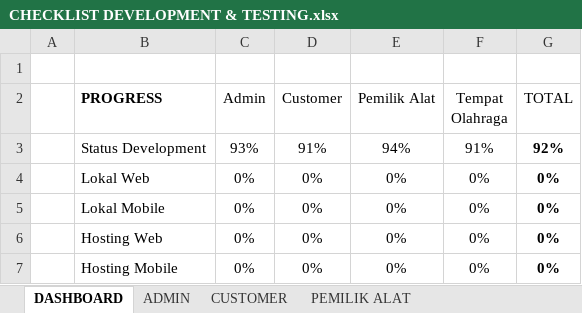
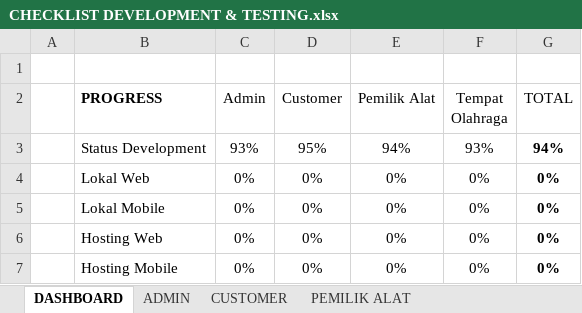
Before and after one commit to mariayerossi/TugasAkhir_Jiayoouu, an Excel workbook: CHECKLIST DEVELOPMENT & TESTING.xlsx, sheet DASHBOARD, drawn as a sheet; values as stored, in another font and other column widths than the file's, no borders; table styles not drawn; the diff names each change by its address in the sheet, - before the commit and + after, or states it on an @@ line.

```diff
--- a/CHECKLIST DEVELOPMENT & TESTING.xlsx (sheet DASHBOARD)
+++ b/CHECKLIST DEVELOPMENT & TESTING.xlsx (sheet DASHBOARD)
-D3 (Customer): 91%
+D3 (Customer): 95%
-F3 (Tempat Olahraga): 91%
+F3 (Tempat Olahraga): 93%
-G3 (TOTAL): 92%
+G3 (TOTAL): 94%
```
Also changed, not shown: sheet TEMPAT OLAHRAGA, sheet ADMIN, sheet CUSTOMER.
